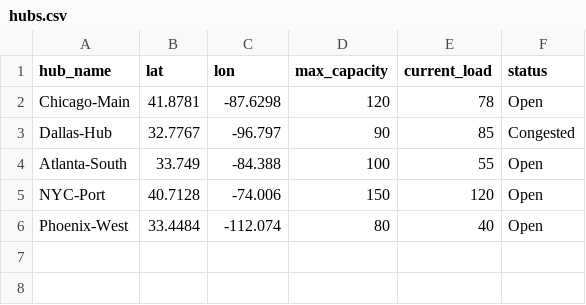
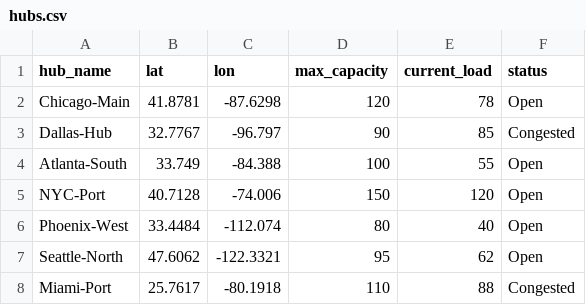
Before and after one commit to janhaviprof-bot/SupplyMindAI, a CSV file: db/csv/hubs.csv, drawn as a sheet.

Commit message:
Enhance database schema and seed data: added new hubs (Seattle-North, Miami-Port), expanded shipments and stops with additional entries, and updated timestamps for existing records. Improved insights with detailed reasoning for shipment statuses.

```diff
--- a/db/csv/hubs.csv
+++ b/db/csv/hubs.csv
@@ -6 +6,3 @@ NYC-Port,40.7128,-74.006,150,120,Open
 Phoenix-West,33.4484,-112.074,80,40,Open
+Seattle-North,47.6062,-122.3321,95,62,Open
+Miami-Port,25.7617,-80.1918,110,88,Congested
```
Also changed, not shown: db/csv/risks.csv, 2 other files.
